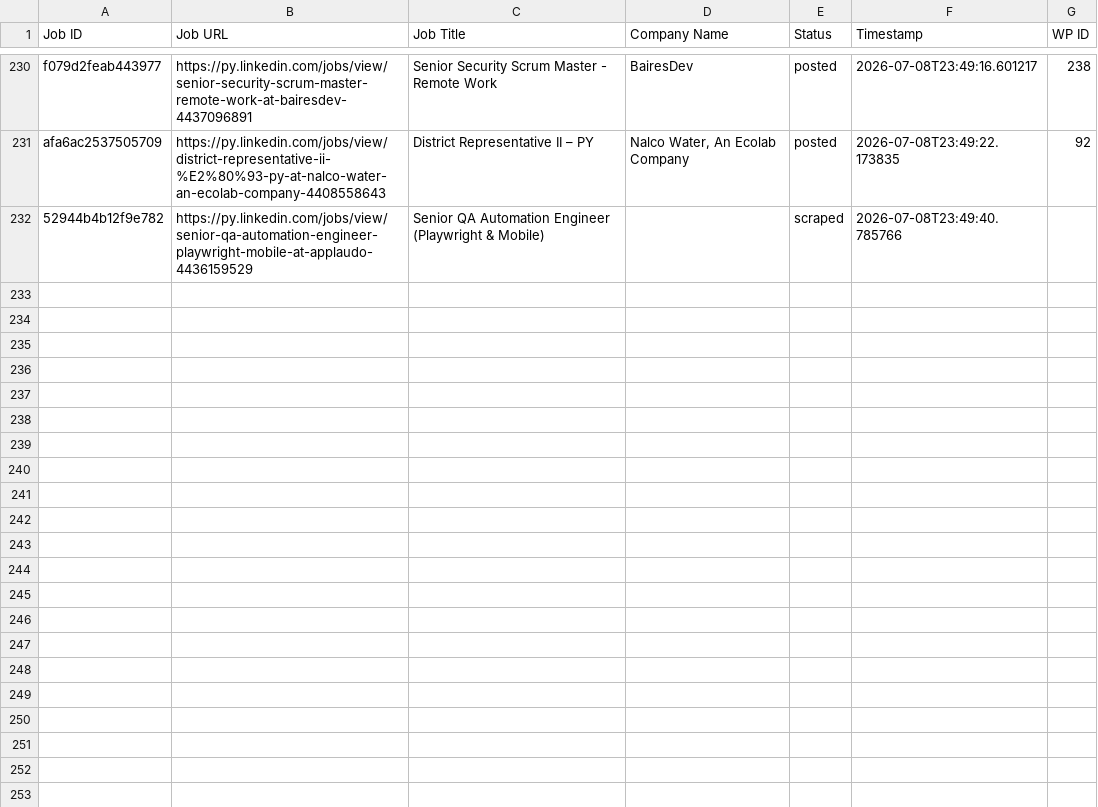
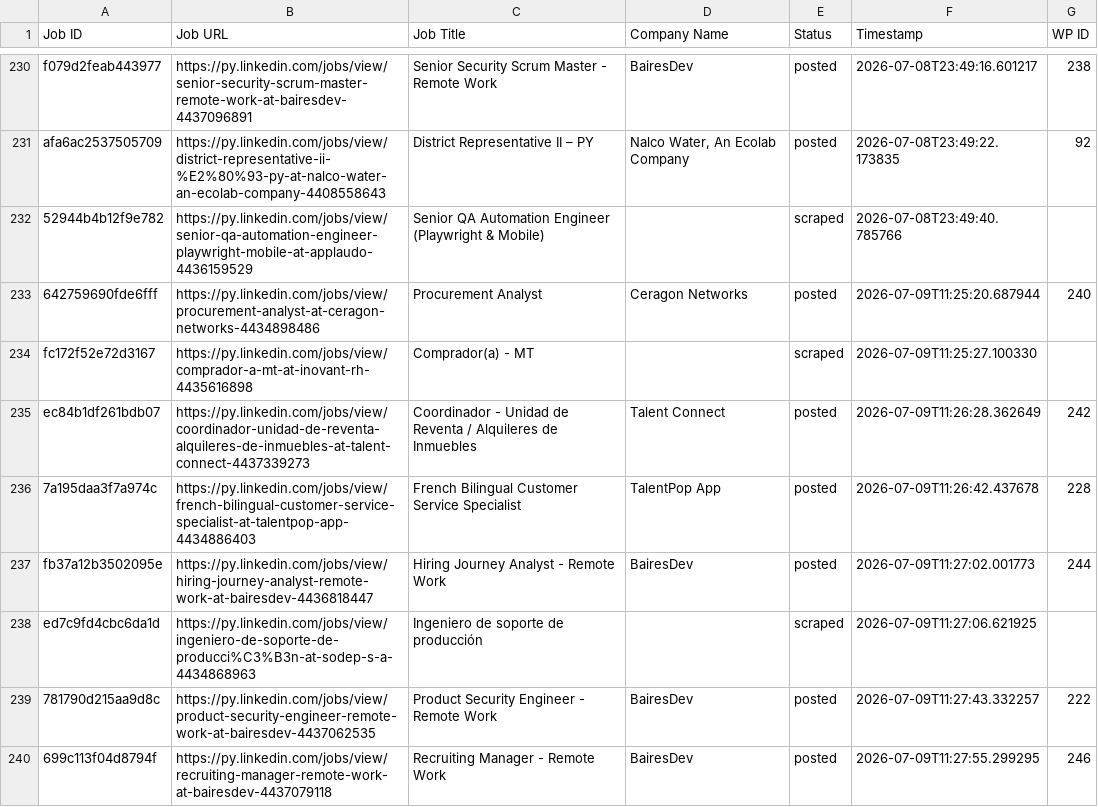
Before and after one commit to vindoky/py, a CSV file: processed_jobs.csv, drawn as a sheet; only a part is shown, gaps mark what is left out; the diff covers the shown part only; the diff names each change by its address in the sheet, - before the commit and + after, or states it on an @@ line.

```diff
--- a/processed_jobs.csv
+++ b/processed_jobs.csv
+row 233: 642759690fde6fff | https://py.linkedin.com/jobs/view/procurement-analyst-at-ceragon-networks-4434898486 | Procurement Analyst | Ceragon Networks | posted | 2026-07-09T11:25:20.687944 | 240
+row 234: fc172f52e72d3167 | https://py.linkedin.com/jobs/view/comprador-a-mt-at-inovant-rh-4435616898 | Comprador(a) - MT |  | scraped | 2026-07-09T11:25:27.100330
+row 235: ec84b1df261bdb07 | https://py.linkedin.com/jobs/view/coordinador-unidad-de-reventa-alquileres-de-inmuebles-at-talent-connect-4437339273 | Coordinador - Unidad de Reventa / Alquileres de Inmuebles | Talent Connect | posted | 2026-07-09T11:26:28.362649 | 242
+row 236: 7a195daa3f7a974c | https://py.linkedin.com/jobs/view/french-bilingual-customer-service-specialist-at-talentpop-app-4434886403 | French Bilingual Customer Service Specialist | TalentPop App | posted | 2026-07-09T11:26:42.437678 | 228
+row 237: fb37a12b3502095e | https://py.linkedin.com/jobs/view/hiring-journey-analyst-remote-work-at-bairesdev-4436818447 | Hiring Journey Analyst - Remote Work | BairesDev | posted | 2026-07-09T11:27:02.001773 | 244
+row 238: ed7c9fd4cbc6da1d | https://py.linkedin.com/jobs/view/ingeniero-de-soporte-de-producci%C3%B3n-at-sodep-s-a-4434868963 | Ingeniero de soporte de producción |  | scraped | 2026-07-09T11:27:06.621925
+row 239: 781790d215aa9d8c | https://py.linkedin.com/jobs/view/product-security-engineer-remote-work-at-bairesdev-4437062535 | Product Security Engineer - Remote Work | BairesDev | posted | 2026-07-09T11:27:43.332257 | 222
+row 240: 699c113f04d8794f | https://py.linkedin.com/jobs/view/recruiting-manager-remote-work-at-bairesdev-4437079118 | Recruiting Manager - Remote Work | BairesDev | posted | 2026-07-09T11:27:55.299295 | 246
```
Also changed, not shown: 7 added rows elsewhere in this file.
